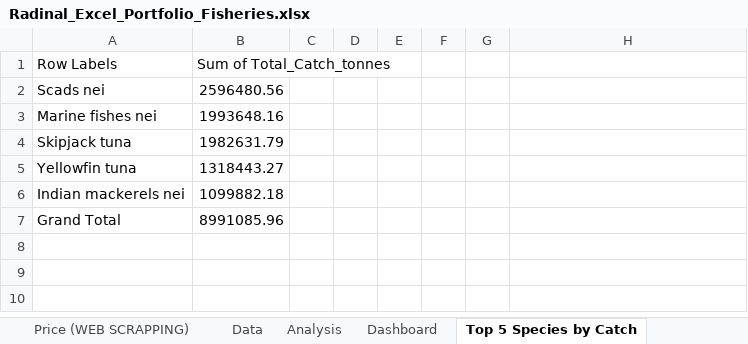
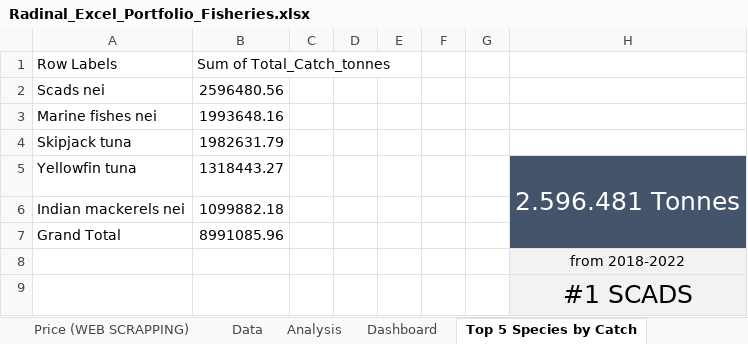
Before and after one commit to rrraadddii/indonesia-fisheries-excel-analytics, an Excel workbook: Radinal_Excel_Portfolio_Fisheries.xlsx, sheet Top 5 Species by Catch, drawn as a sheet; values as stored, in another font and other column widths than the file's, no borders; charts and pictures not drawn; the diff names each change by its address in the sheet, - before the commit and + after, or states it on an @@ line.

```diff
--- a/Radinal_Excel_Portfolio_Fisheries.xlsx (sheet Top 5 Species by Catch)
+++ b/Radinal_Excel_Portfolio_Fisheries.xlsx (sheet Top 5 Species by Catch)
-H5: (empty)
+H5: 2.596.481 Tonnes
-H5:H7 fill: none
+H5:H7 fill: #44546A
+H5:H7 merged
+row 8:  |  |  |  |  |  |  | from 2018-2022
+row 9:  |  |  |  |  |  |  | #1 SCADS
```
Also changed, not shown: sheet Dashboard, sheet ABOUT, sheet Declining Species, sheet Top 5 by Revenue, charts or pictures.
